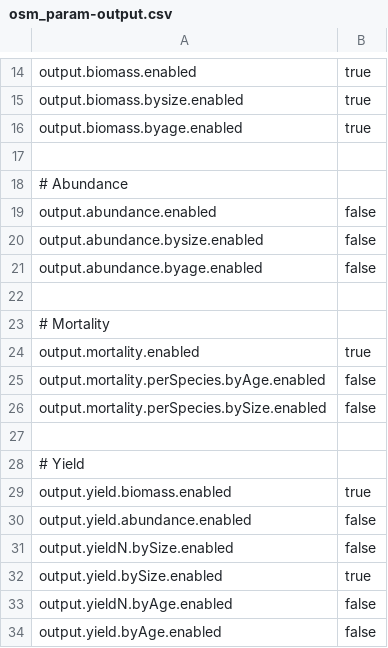
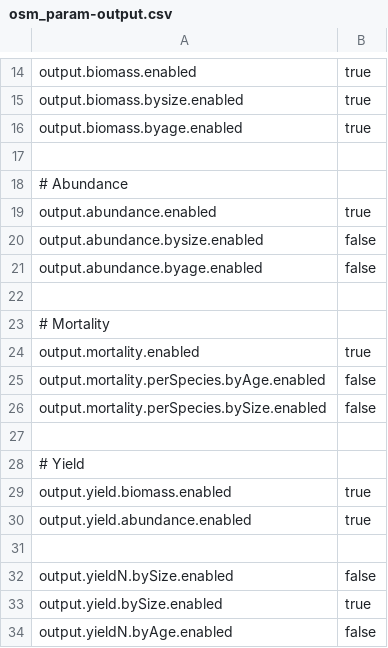
Before and after one commit to osmose-model/osmose, a CSV file: inst/extdata/master/osm_param-output.csv, drawn as a sheet; only a part is shown, gaps mark what is left out; the shorter side is filled out with more unchanged rows.

```diff
--- a/inst/extdata/master/osm_param-output.csv
+++ b/inst/extdata/master/osm_param-output.csv
@@ -18,3 +18,3 @@ output.biomass.byage.enabled;true
 # Abundance;
-output.abundance.enabled;false
+output.abundance.enabled;true
 output.abundance.bysize.enabled;false
@@ -29,3 +29,4 @@ output.mortality.perSpecies.bySize.enabled;false
 output.yield.biomass.enabled;true
-output.yield.abundance.enabled;false
+output.yield.abundance.enabled;true
+
 output.yieldN.bySize.enabled;false
```
Also changed, not shown: inst/extdata/master/osm_all-parameters.csv.
